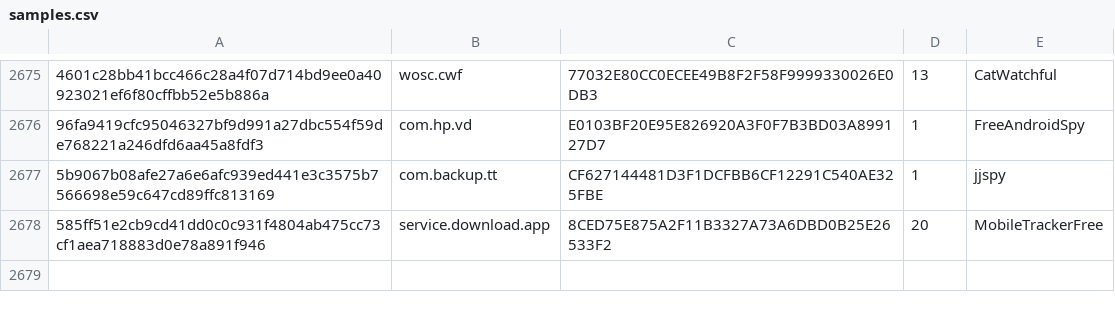
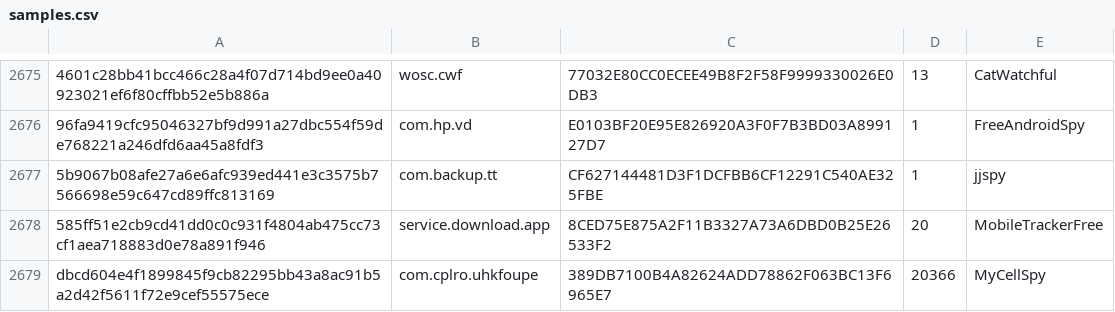
Before and after one commit to AssoEchap/stalkerware-indicators, a CSV file: samples.csv, drawn as a sheet; only a part is shown, gaps mark what is left out; the diff names each change by its address in the sheet, - before the commit and + after, or states it on an @@ line.

```diff
--- a/samples.csv
+++ b/samples.csv
+row 2679: dbcd604e4f1899845f9cb82295bb43a8ac91b5a2d42f5611f72e9cef55575ece | com.cplro.uhkfoupe | 389DB7100B4A82624ADD78862F063BC13F6965E7 | 20366 | MyCellSpy
```
Also changed, not shown: 1 other file.
